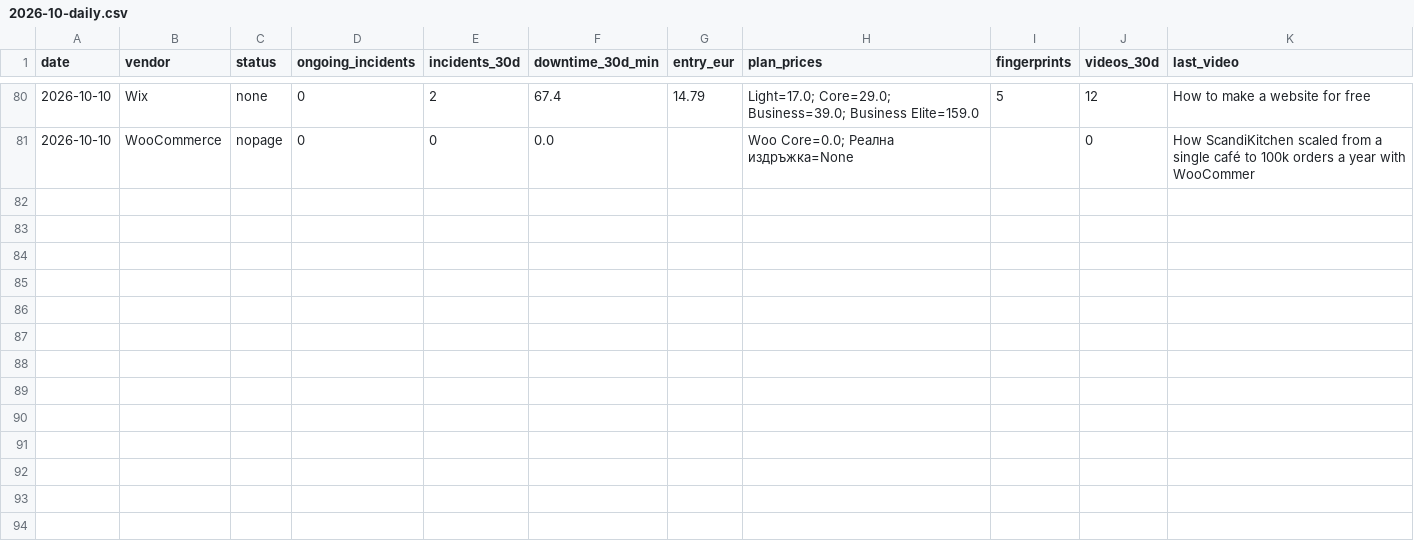
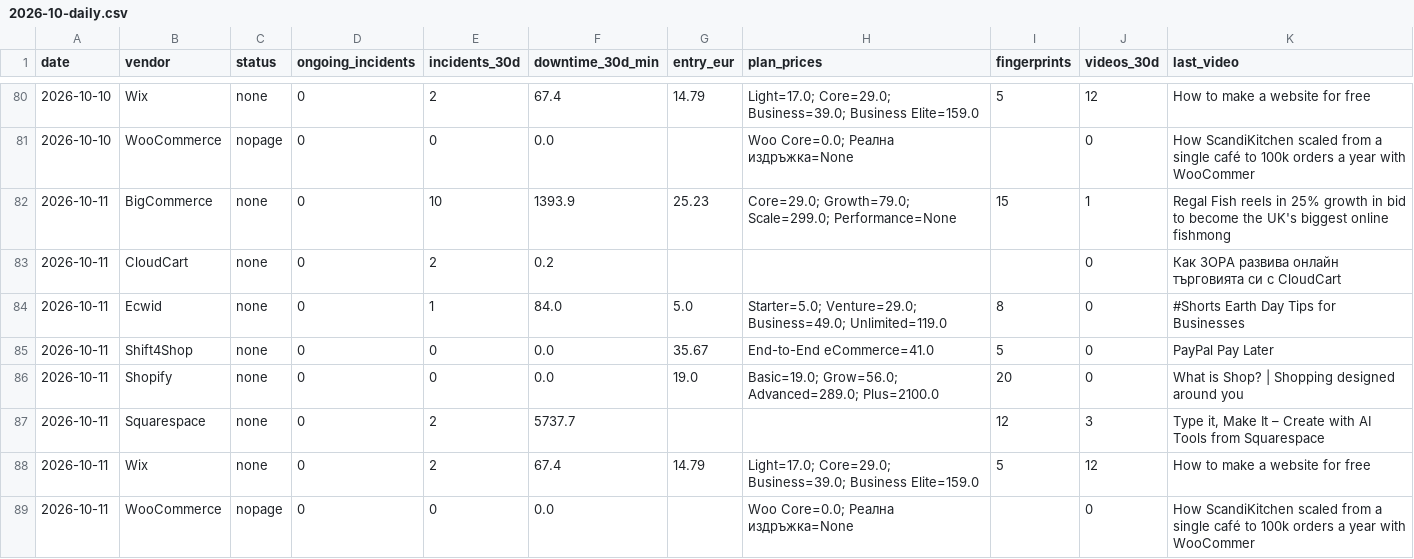
Before and after one commit to Emo-999/ecommerce-intelligence, a CSV file: exports/2026-10-daily.csv, drawn as a sheet; only a part is shown, gaps mark what is left out; the diff names each change by its address in the sheet, - before the commit and + after, or states it on an @@ line.

Commit message:
chore: daily intel update [skip ci]

```diff
--- a/exports/2026-10-daily.csv
+++ b/exports/2026-10-daily.csv
+row 82: 2026-10-11 | BigCommerce | none | 0 | 10 | 1393.9 | 25.23 | Core=29.0; Growth=79.0; Scale=299.0; Performance=None | 15 | 1 | Regal Fish reels in 25% growth in bid to become the UK's biggest online fishmong
+row 83: 2026-10-11 | CloudCart | none | 0 | 2 | 0.2 |  |  |  | 0 | Как ЗОРА развива онлайн търговията си с CloudCart
+row 84: 2026-10-11 | Ecwid | none | 0 | 1 | 84.0 | 5.0 | Starter=5.0; Venture=29.0; Business=49.0; Unlimited=119.0 | 8 | 0 | #Shorts Earth Day Tips for Businesses
+row 85: 2026-10-11 | Shift4Shop | none | 0 | 0 | 0.0 | 35.67 | End-to-End eCommerce=41.0 | 5 | 0 | PayPal Pay Later
+row 86: 2026-10-11 | Shopify | none | 0 | 0 | 0.0 | 19.0 | Basic=19.0; Grow=56.0; Advanced=289.0; Plus=2100.0 | 20 | 0 | What is Shop? | Shopping designed around you
+row 87: 2026-10-11 | Squarespace | none | 0 | 2 | 5737.7 |  |  | 12 | 3 | Type it, Make It – Create with AI Tools from Squarespace
+row 88: 2026-10-11 | Wix | none | 0 | 2 | 67.4 | 14.79 | Light=17.0; Core=29.0; Business=39.0; Business Elite=159.0 | 5 | 12 | How to make a website for free
+row 89: 2026-10-11 | WooCommerce | nopage | 0 | 0 | 0.0 |  | Woo Core=0.0; Реална издръжка=None |  | 0 | How ScandiKitchen scaled from a single café to 100k orders a year with WooCommer
```
Also changed, not shown: exports/2026-10-summary.csv, 10 other files.
